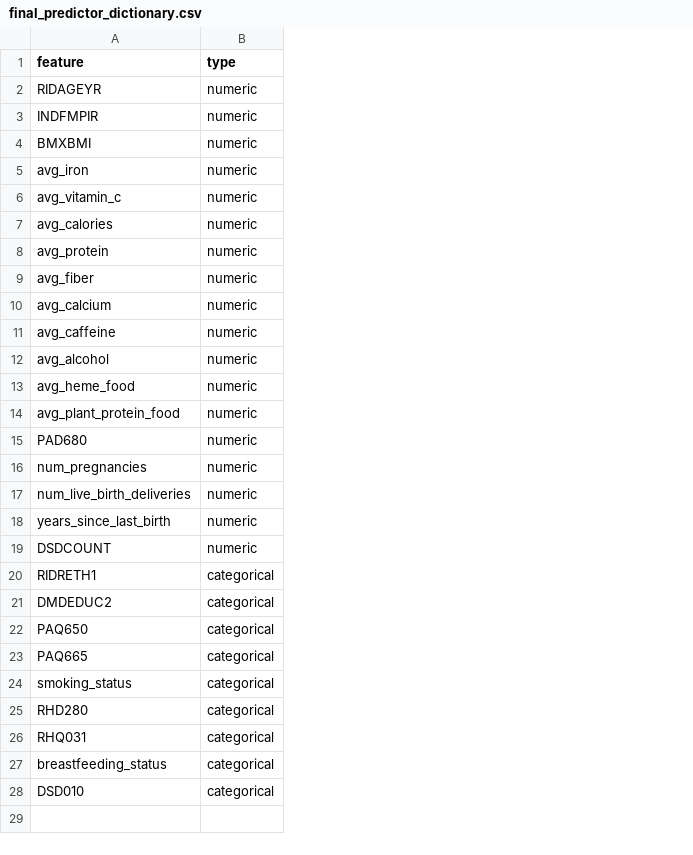
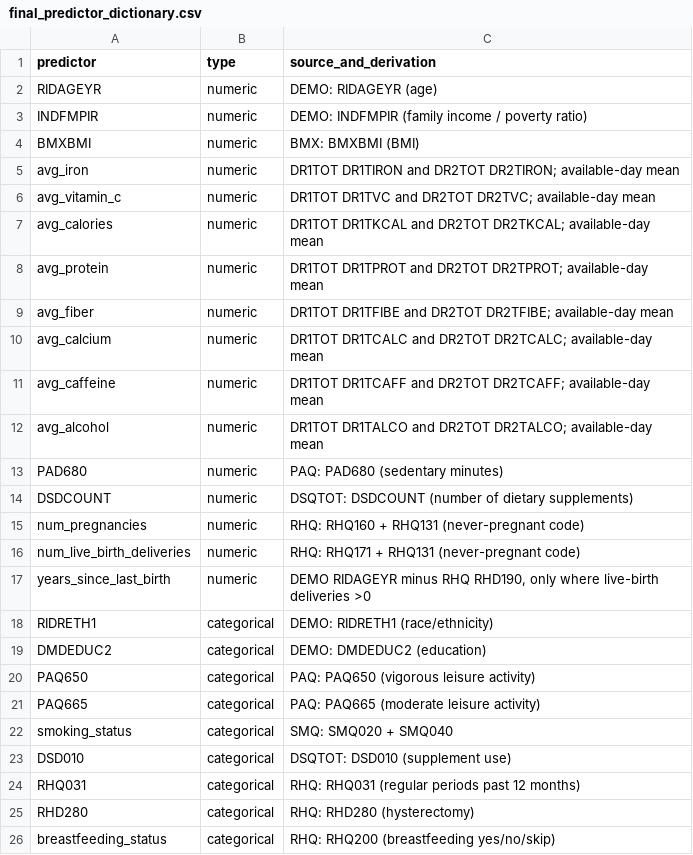
Before and after one commit to YoussefAli10/MachineLearning, a CSV file: final_predictor_dictionary.csv, drawn as a sheet; removed rows and columns are numbered as before the commit, all else as after; the diff names each change by its address in the sheet, - before the commit and + after, or states it on an @@ line.

```diff
--- a/final_predictor_dictionary.csv
+++ b/final_predictor_dictionary.csv
+column C (source_and_derivation), rows 2-13: DEMO: RIDAGEYR (age) | DEMO: INDFMPIR (family income / poverty ratio) | BMX: BMXBMI (BMI) | DR1TOT DR1TIRON and DR2TOT DR2TIRON; available-day mean | DR1TOT DR1TVC and DR2TOT DR2TVC; available-day mean | DR1TOT DR1TKCAL and DR2TOT DR2TKCAL; available-day mean | DR1TOT DR1TPROT and DR2TOT DR2TPROT; available-day mean | DR1TOT DR1TFIBE and DR2TOT DR2TFIBE; available-day mean | DR1TOT DR1TCALC and DR2TOT DR2TCALC; available-day mean | DR1TOT DR1TCAFF and DR2TOT DR2TCAFF; available-day mean | DR1TOT DR1TALCO and DR2TOT DR2TALCO; available-day mean | PAQ: PAD680 (sedentary minutes); rows 15-22: RHQ: RHQ160 + RHQ131 (never-pregnant code) | RHQ: RHQ171 + RHQ131 (never-pregnant code) | DEMO RIDAGEYR minus RHQ RHD190, only where live-birth deliveries >0 | DEMO: RIDRETH1 (race/ethnicity) | DEMO: DMDEDUC2 (education) | PAQ: PAQ650 (vigorous leisure activity) | PAQ: PAQ665 (moderate leisure activity) | SMQ: SMQ020 + SMQ040; rows 25-26: RHQ: RHD280 (hysterectomy) | RHQ: RHQ200 (breastfeeding yes/no/skip)
-A1: feature
+A1: predictor
-row 13: avg_heme_food | numeric
-row 14: avg_plant_protein_food | numeric
@@ row 19 moved to row 14: DSDCOUNT @@
@@ row 28 moved to row 23: DSD010 @@
@@ row 26 moved to row 24: RHQ031 @@
```
Also changed, not shown: 9 other files.
